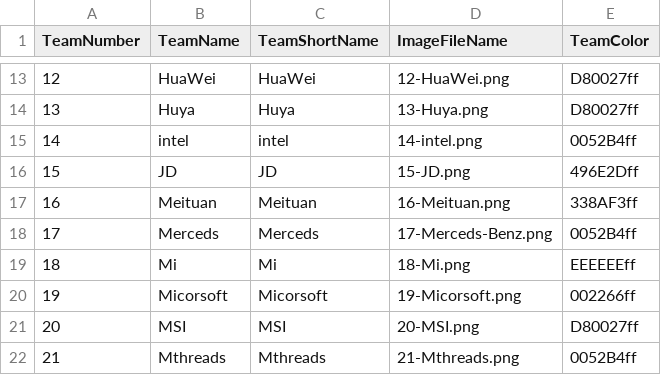
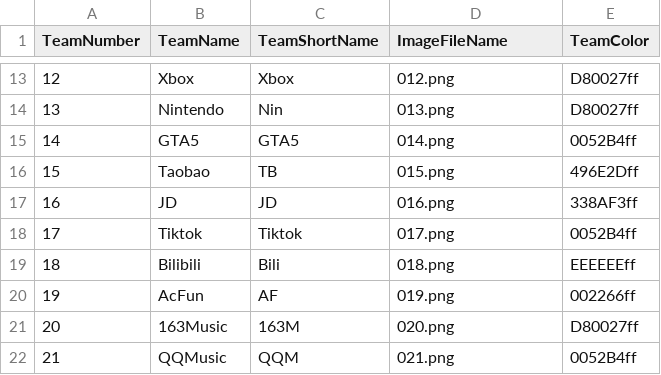
Before and after one commit to SomunsMo/PUBG_KillfeedFlags, a CSV file: Observer/Teaminfo.csv, drawn as a sheet; only a part is shown, gaps mark what is left out; the diff covers the shown part only.

```diff
--- a/Observer/Teaminfo.csv
+++ b/Observer/Teaminfo.csv
@@ -13,10 +13,10 @@ TeamNumber,TeamName,TeamShortName,ImageFileName,TeamColor
-12,HuaWei,HuaWei,12-HuaWei.png,D80027ff
-13,Huya,Huya,13-Huya.png,D80027ff
-14,intel,intel,14-intel.png,0052B4ff
-15,JD,JD,15-JD.png,496E2Dff
-16,Meituan,Meituan,16-Meituan.png,338AF3ff
-17,Merceds,Merceds,17-Merceds-Benz.png,0052B4ff
-18,Mi,Mi,18-Mi.png,EEEEEEff
-19,Micorsoft,Micorsoft,19-Micorsoft.png,002266ff
-20,MSI,MSI,20-MSI.png,D80027ff
-21,Mthreads,Mthreads,21-Mthreads.png,0052B4ff
+12,Xbox,Xbox,012.png,D80027ff
+13,Nintendo,Nin,013.png,D80027ff
+14,GTA5,GTA5,014.png,0052B4ff
+15,Taobao,TB,015.png,496E2Dff
+16,JD,JD,016.png,338AF3ff
+17,Tiktok,Tiktok,017.png,0052B4ff
+18,Bilibili,Bili,018.png,EEEEEEff
+19,AcFun,AF,019.png,002266ff
+20,163Music,163M,020.png,D80027ff
+21,QQMusic,QQM,021.png,0052B4ff
```
Also changed, not shown: 118 edited cells elsewhere in this file.
